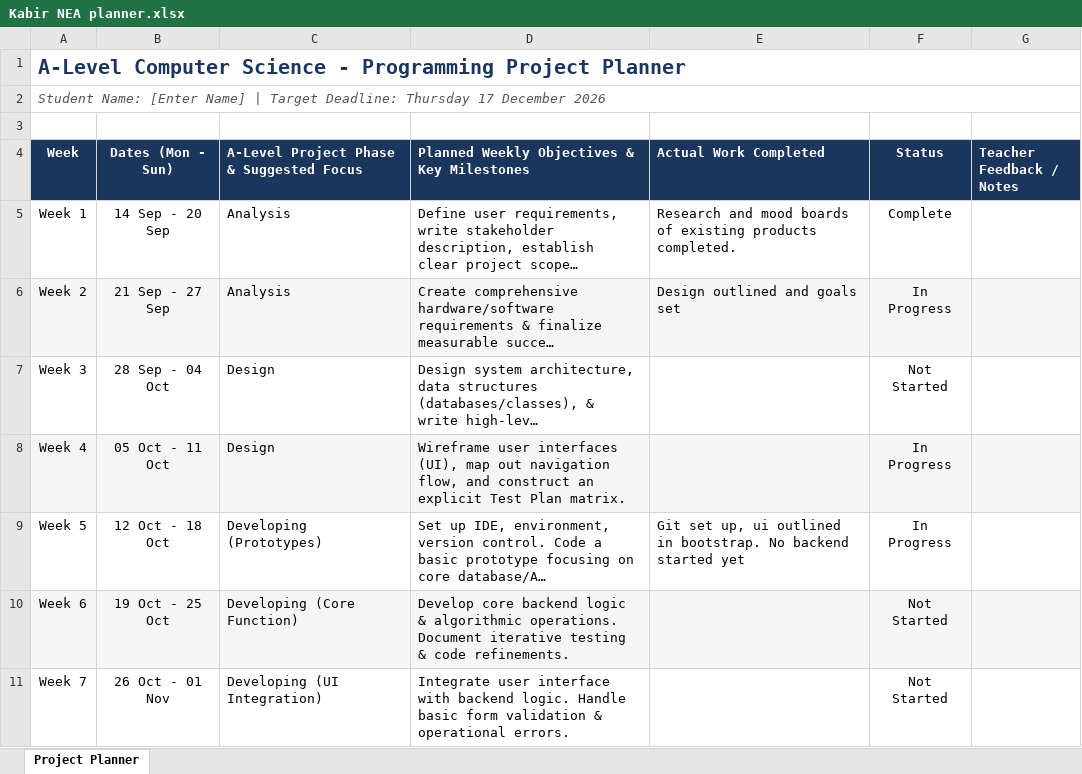
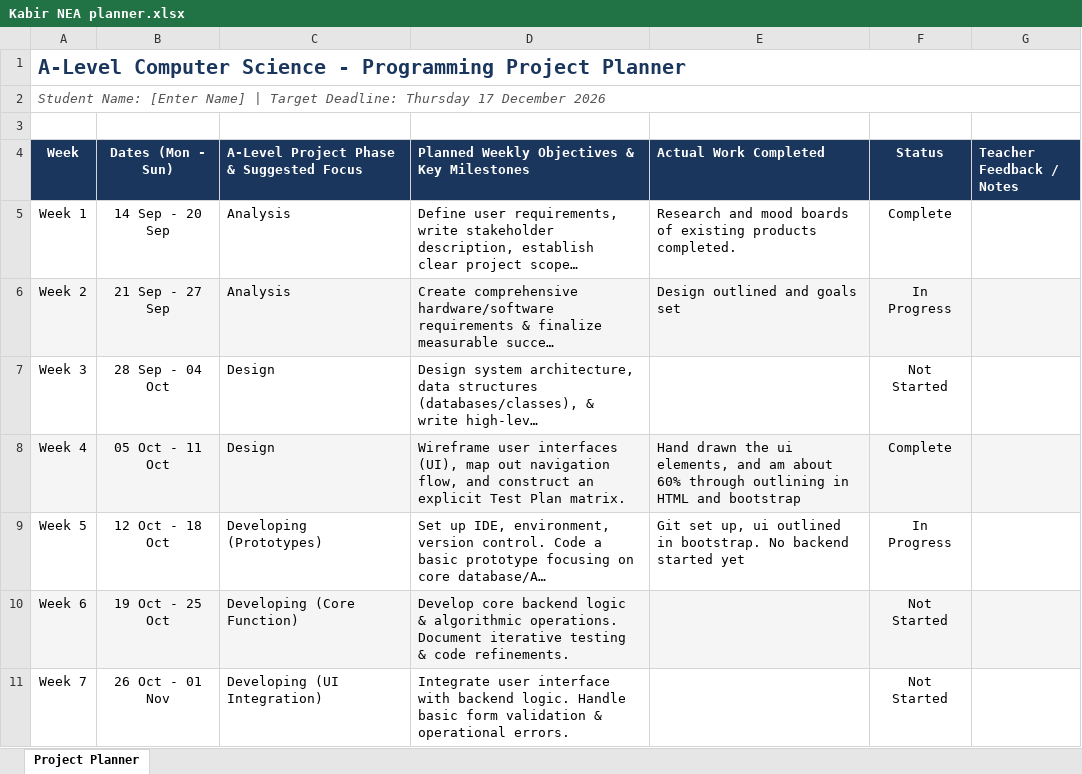
Before and after one commit to ThatCrazyTechMan/NEA-Quotebook, an Excel workbook: Kabir NEA planner.xlsx, sheet Project Planner, drawn as a sheet; only a part is shown; long unchanged cells end in …; values as stored, in another font and other column widths than the file's, no borders; the diff names each change by its address in the sheet, - before the commit and + after, or states it on an @@ line.

```diff
--- a/Kabir NEA planner.xlsx (sheet Project Planner)
+++ b/Kabir NEA planner.xlsx (sheet Project Planner)
-E8 (Actual Work Completed): (empty)
+E8 (Actual Work Completed): Hand drawn the ui elements, and am about 60% through outlining in HTML and bootstrap
-F8 (Status): In Progress
+F8 (Status): Complete
```
Also changed, not shown: 2 other files.
